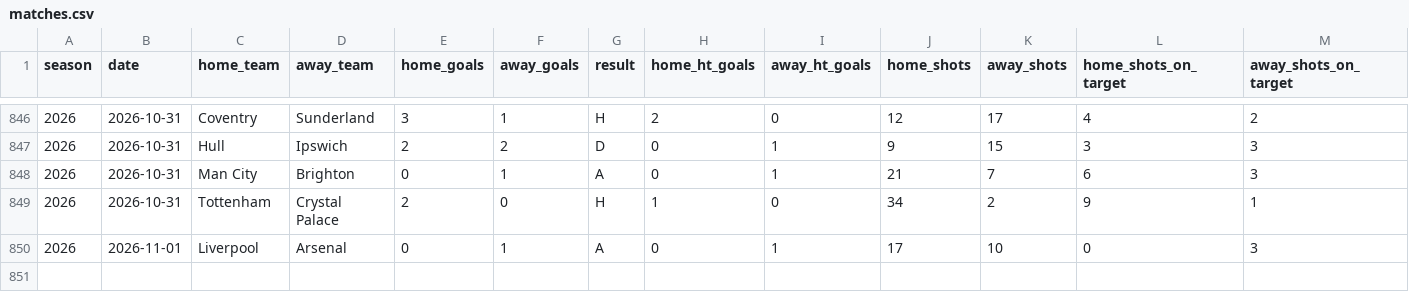
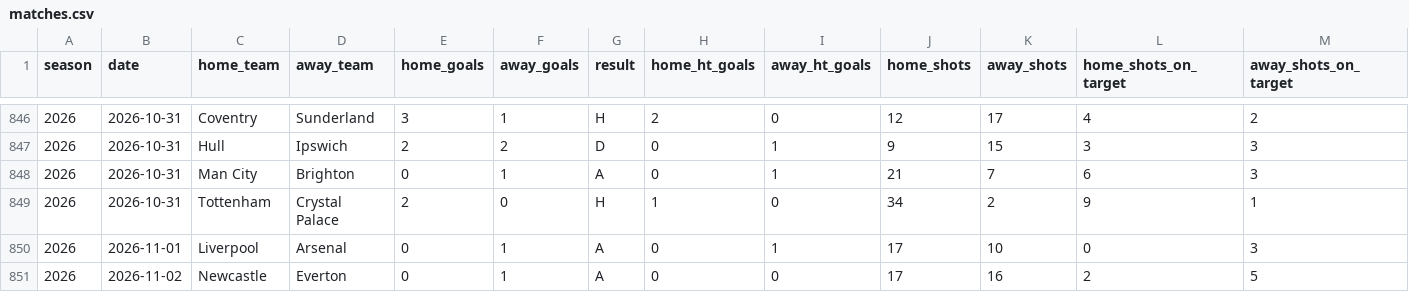
Before and after one commit to Garygunn94/premier-league-predictions, a CSV file: data/matches.csv, drawn as a sheet; only a part is shown, gaps mark what is left out; rows hold the shown columns only; the diff names each change by its address in the sheet, - before the commit and + after, or states it on an @@ line.

```diff
--- a/data/matches.csv
+++ b/data/matches.csv
+row 851: 2026 | 2026-11-02 | Newcastle | Everton | 0 | 1 | A | 0 | 0 | 17 | 16 | 2 | 5
```
Also changed, not shown: data/raw/football-data-uk/E0_2627.csv, data/upcoming/fixtures.csv, 3 other files.
